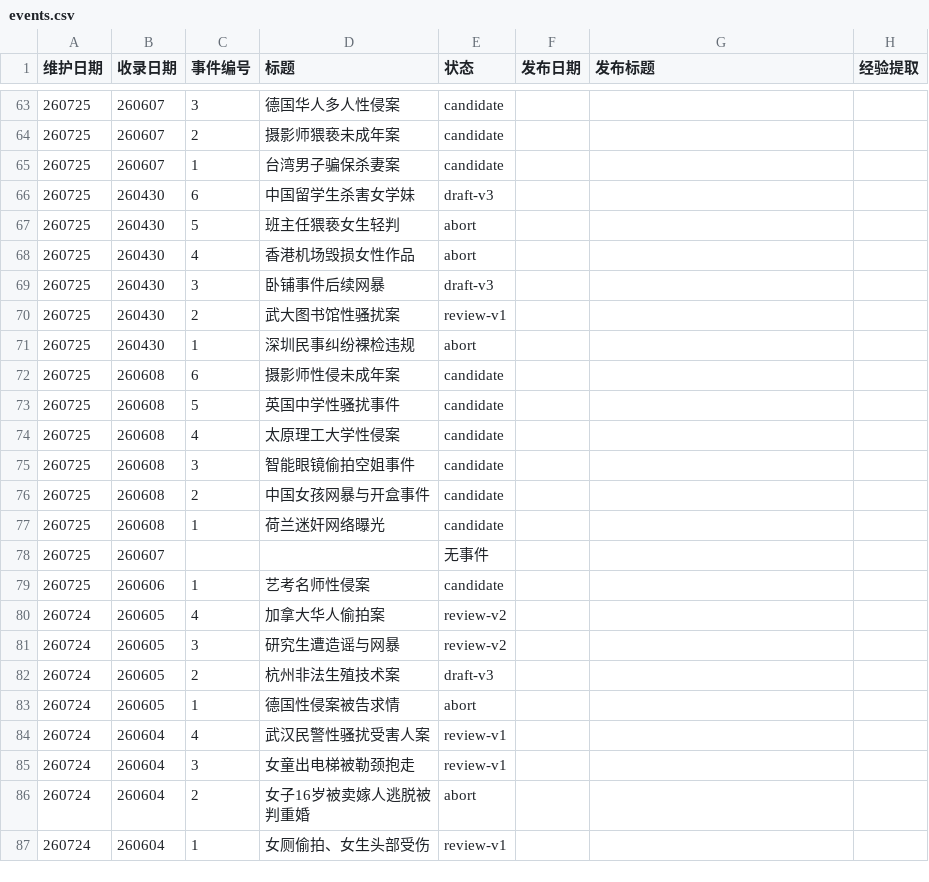
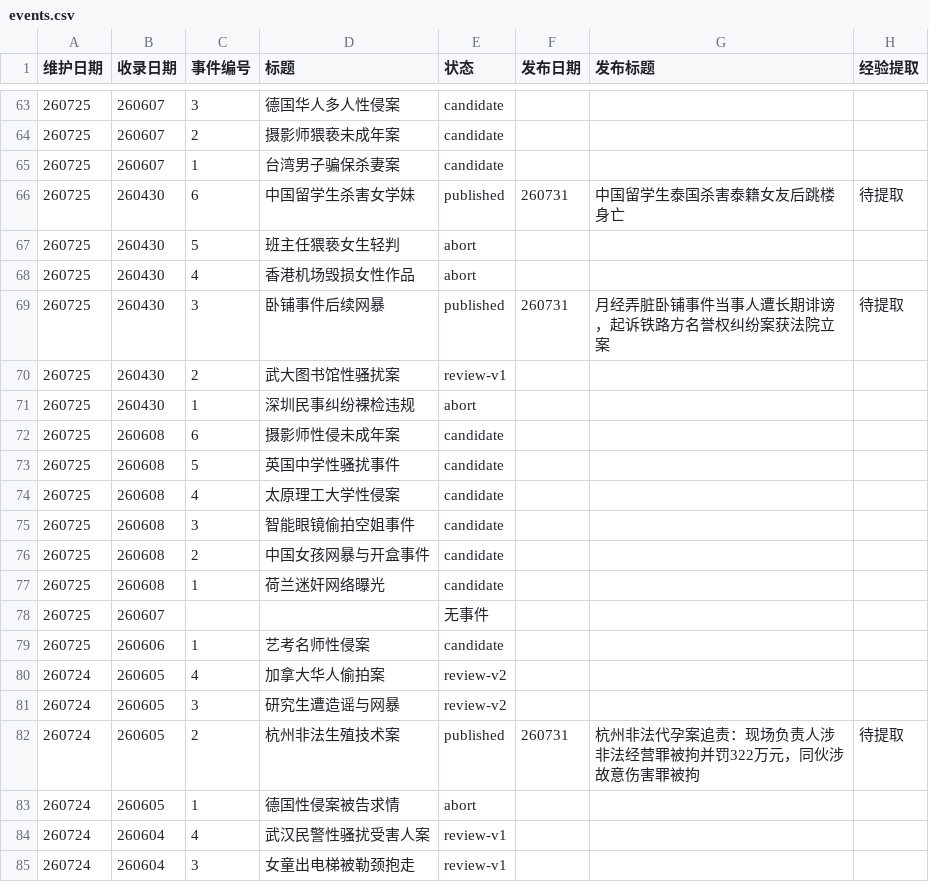
Before and after one commit to Watcher-Palace/auto-watcher, a CSV file: _pipeline/events.csv, drawn as a sheet; only a part is shown, gaps mark what is left out; the shorter side is filled out with more unchanged rows.

```diff
--- a/_pipeline/events.csv
+++ b/_pipeline/events.csv
@@ -65,6 +65,6 @@
 260725,260607,1,台湾男子骗保杀妻案,candidate,,,
-260725,260430,6,中国留学生杀害女学妹,draft-v3,,,
+260725,260430,6,中国留学生杀害女学妹,published,260731,中国留学生泰国杀害泰籍女友后跳楼身亡,待提取
 260725,260430,5,班主任猥亵女生轻判,abort,,,
 260725,260430,4,香港机场毁损女性作品,abort,,,
-260725,260430,3,卧铺事件后续网暴,draft-v3,,,
+260725,260430,3,卧铺事件后续网暴,published,260731,月经弄脏卧铺事件当事人遭长期诽谤，起诉铁路方名誉权纠纷案获法院立案,待提取
 260725,260430,2,武大图书馆性骚扰案,review-v1,,,
@@ -81,3 +81,3 @@
 260724,260605,3,研究生遭造谣与网暴,review-v2,,,
-260724,260605,2,杭州非法生殖技术案,draft-v3,,,
+260724,260605,2,杭州非法生殖技术案,published,260731,杭州非法代孕案追责：现场负责人涉非法经营罪被拘并罚322万元，同伙涉故意伤害罪被拘,待提取
 260724,260605,1,德国性侵案被告求情,abort,,,
```
Also changed, not shown: 30 other files.
